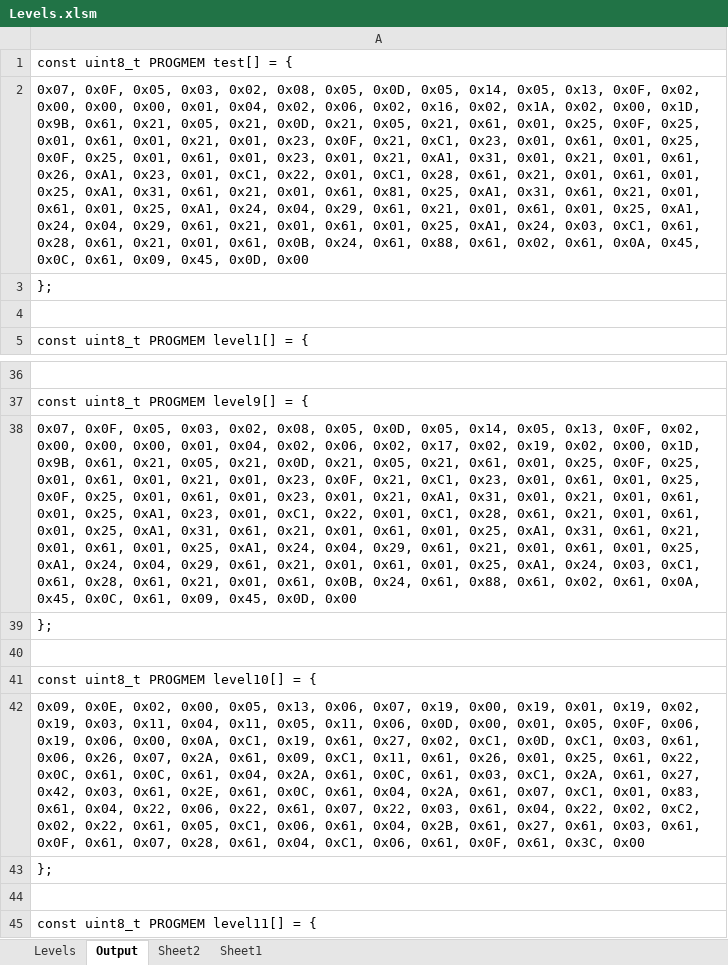
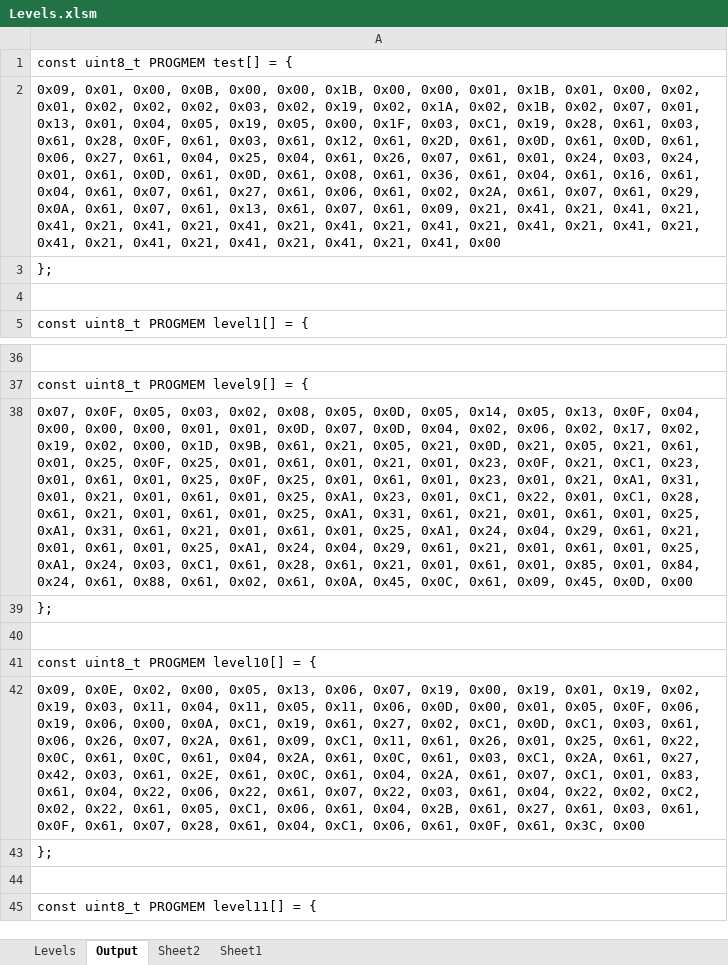
Before and after one commit to Press-Play-On-Tape/LodeRunner, an Excel workbook: Levels/Levels.xlsm, sheet Output, drawn as a sheet; only a part is shown, gaps mark what is left out; values as stored, in another font and other column widths than the file's, no borders; the diff names each change by its address in the sheet, - before the commit and + after, or states it on an @@ line.

```diff
--- a/Levels/Levels.xlsm (sheet Output)
+++ b/Levels/Levels.xlsm (sheet Output)
-A2: 0x07, 0x0F, 0x05, 0x03, 0x02, 0x08, 0x05, 0x0D, 0x05, 0x14, 0x05, 0x13, 0x0F, 0x02, 0x00, 0x00, 0x00, 0x01, 0x04, 0x02, 0x06, 0x02, 0x16, 0x02, 0x1A, 0x02, 0x00, 0x1D, 0x9B, 0x61, 0x21, 0x05, 0x21, 0x0D, 0x21, 0x05, 0x21, 0x61, 0x01, 0x25, 0x0F, 0x25, 0x01, 0x61, 0x01, 0x21, 0x01, 0x23, 0x0F, 0x21, 0xC1, 0x23, 0x01, 0x61, 0x01, 0x25, 0x0F, 0x25, 0x01, 0x61, 0x01, 0x23, 0x01, 0x21, 0xA1, 0x31, 0x01, 0x21, 0x01, 0x61, 0x26, 0xA1, 0x23, 0x01, 0xC1, 0x22, 0x01, 0xC1, 0x28, 0x61, 0x21, 0x01, 0x61, 0x01, 0x25, 0xA1, 0x31, 0x61, 0x21, 0x01, 0x61, 0x81, 0x25, 0xA1, 0x31, 0x61, 0x21, 0x01, 0x61, 0x01, 0x25, 0xA1, 0x24, 0x04, 0x29, 0x61, 0x21, 0x01, 0x61, 0x01, 0x25, 0xA1, 0x24, 0x04, 0x29, 0x61, 0x21, 0x01, 0x61, 0x01, 0x25, 0xA1, 0x24, 0x03, 0xC1, 0x61, 0x28, 0x61, 0x21, 0x01, 0x61, 0x0B, 0x24, 0x61, 0x88, 0x61, 0x02, 0x61, 0x0A, 0x45, 0x0C, 0x61, 0x09, 0x45, 0x0D, 0x00
+A2: 0x09, 0x01, 0x00, 0x0B, 0x00, 0x00, 0x1B, 0x00, 0x00, 0x01, 0x1B, 0x01, 0x00, 0x02, 0x01, 0x02, 0x02, 0x02, 0x03, 0x02, 0x19, 0x02, 0x1A, 0x02, 0x1B, 0x02, 0x07, 0x01, 0x13, 0x01, 0x04, 0x05, 0x19, 0x05, 0x00, 0x1F, 0x03, 0xC1, 0x19, 0x28, 0x61, 0x03, 0x61, 0x28, 0x0F, 0x61, 0x03, 0x61, 0x12, 0x61, 0x2D, 0x61, 0x0D, 0x61, 0x0D, 0x61, 0x06, 0x27, 0x61, 0x04, 0x25, 0x04, 0x61, 0x26, 0x07, 0x61, 0x01, 0x24, 0x03, 0x24, 0x01, 0x61, 0x0D, 0x61, 0x0D, 0x61, 0x08, 0x61, 0x36, 0x61, 0x04, 0x61, 0x16, 0x61, 0x04, 0x61, 0x07, 0x61, 0x27, 0x61, 0x06, 0x61, 0x02, 0x2A, 0x61, 0x07, 0x61, 0x29, 0x0A, 0x61, 0x07, 0x61, 0x13, 0x61, 0x07, 0x61, 0x09, 0x21, 0x41, 0x21, 0x41, 0x21, 0x41, 0x21, 0x41, 0x21, 0x41, 0x21, 0x41, 0x21, 0x41, 0x21, 0x41, 0x21, 0x41, 0x21, 0x41, 0x21, 0x41, 0x21, 0x41, 0x21, 0x41, 0x21, 0x41, 0x00
-A38: …0x13, 0x0F, 0x02, 0x00, 0x00, 0x00, 0x01, 0x04, 0x02, 0x06, 0x02, 0x17, 0x02, 0x19, 0x02, 0x00, 0x1D, 0x9B, 0x61, 0x21, 0x05, 0x21, 0x0D, 0x21, 0x05, 0x21, 0x61, 0x01, 0x25, 0x0F, 0x25, 0x01, 0x61, 0x01, 0x21, 0x01, 0x23, 0x0F, 0x21, 0xC1, 0x23, 0x01, 0x61, 0x01, 0x25, 0x0F, 0x25, 0x01, 0x61, 0x01, 0x23, 0x01, 0x21, 0xA1, 0x31, 0x01, 0x21, 0x01, 0x61, 0x01, 0x25, 0xA1, 0x23, 0x01, 0xC1, 0x22, 0x01, 0xC1, 0x28, 0x61, 0x21, 0x01, 0x61, 0x01, 0x25, 0xA1, 0x31, 0x61, 0x21, 0x01, 0x61, 0x01, 0x25, 0xA1, 0x31, 0x61, 0x21, 0x01, 0x61, 0x01, 0x25, 0xA1, 0x24, 0x04, 0x29, 0x61, 0x21, 0x01, 0x61, 0x01, 0x25, 0xA1, 0x24, 0x04, 0x29, 0x61, 0x21, 0x01, 0x61, 0x01, 0x25, 0xA1, 0x24, 0x03, 0xC1, 0x61, 0x28, 0x61, 0x21, 0x01, 0x61, 0x0B, 0x24, 0x61,…
+A38: …0x13, 0x0F, 0x04, 0x00, 0x00, 0x00, 0x01, 0x01, 0x0D, 0x07, 0x0D, 0x04, 0x02, 0x06, 0x02, 0x17, 0x02, 0x19, 0x02, 0x00, 0x1D, 0x9B, 0x61, 0x21, 0x05, 0x21, 0x0D, 0x21, 0x05, 0x21, 0x61, 0x01, 0x25, 0x0F, 0x25, 0x01, 0x61, 0x01, 0x21, 0x01, 0x23, 0x0F, 0x21, 0xC1, 0x23, 0x01, 0x61, 0x01, 0x25, 0x0F, 0x25, 0x01, 0x61, 0x01, 0x23, 0x01, 0x21, 0xA1, 0x31, 0x01, 0x21, 0x01, 0x61, 0x01, 0x25, 0xA1, 0x23, 0x01, 0xC1, 0x22, 0x01, 0xC1, 0x28, 0x61, 0x21, 0x01, 0x61, 0x01, 0x25, 0xA1, 0x31, 0x61, 0x21, 0x01, 0x61, 0x01, 0x25, 0xA1, 0x31, 0x61, 0x21, 0x01, 0x61, 0x01, 0x25, 0xA1, 0x24, 0x04, 0x29, 0x61, 0x21, 0x01, 0x61, 0x01, 0x25, 0xA1, 0x24, 0x04, 0x29, 0x61, 0x21, 0x01, 0x61, 0x01, 0x25, 0xA1, 0x24, 0x03, 0xC1, 0x61, 0x28, 0x61, 0x21, 0x01, 0x61, 0x01, 0x85, 0x01, 0x84, 0x24, 0x61,…
```
Also changed, not shown: sheet Levels, 2 other files.
